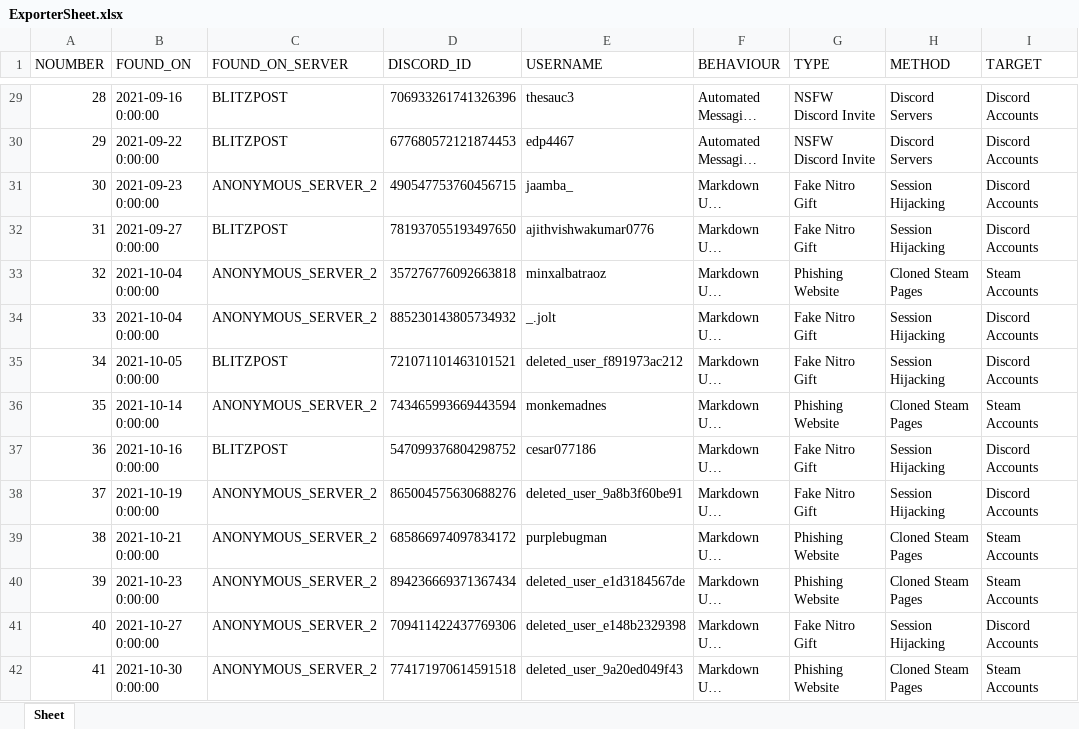
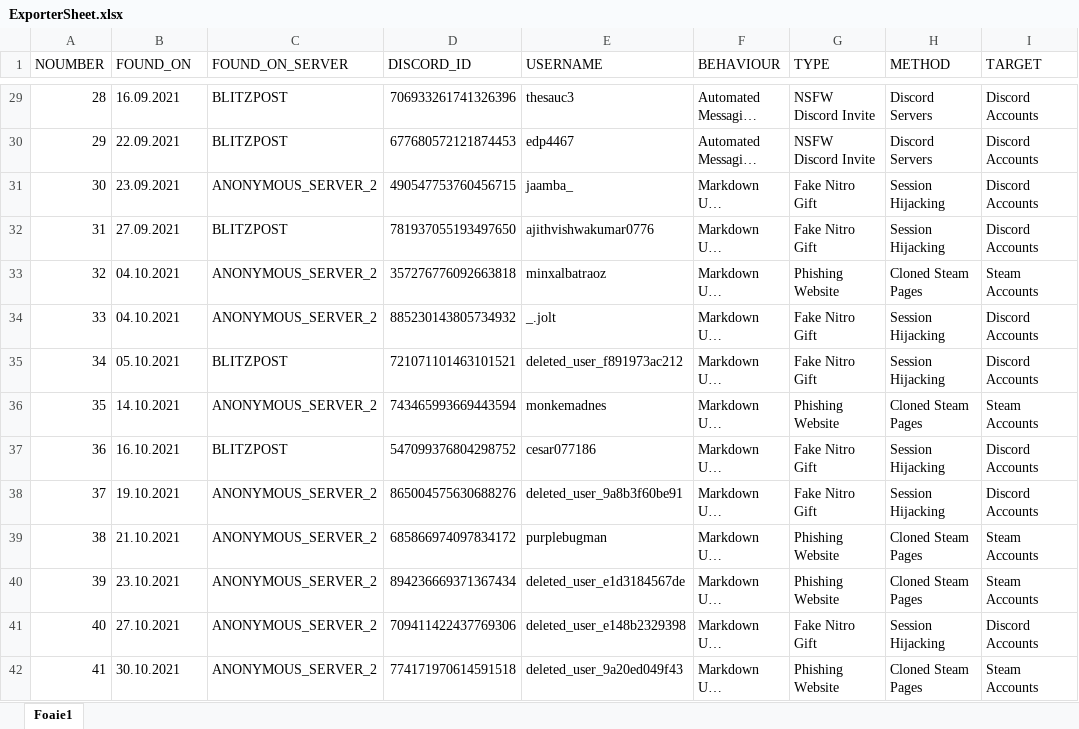
Before and after one commit to TheDARTProject/thedartproject.github.io, an Excel workbook: tools/ExporterSheet.xlsx, sheet Foaie1, drawn as a sheet; only a part is shown, gaps mark what is left out; long unchanged cells end in …; values as stored, in another font and other column widths than the file's, no cell formats; charts and pictures not drawn; the diff covers the shown part only; the diff names each change by its address in the sheet, - before the commit and + after, or states it on an @@ line.

```diff
--- a/tools/ExporterSheet.xlsx (sheet Foaie1)
+++ b/tools/ExporterSheet.xlsx (sheet Foaie1)
-sheet tab: Sheet
+sheet tab: Foaie1
-B29 (FOUND_ON): 2021-09-16 0:00:00
+B29 (FOUND_ON): 16.09.2021
-B30 (FOUND_ON): 2021-09-22 0:00:00
+B30 (FOUND_ON): 22.09.2021
-B31 (FOUND_ON): 2021-09-23 0:00:00
+B31 (FOUND_ON): 23.09.2021
-B32 (FOUND_ON): 2021-09-27 0:00:00
+B32 (FOUND_ON): 27.09.2021
-B33:B34 (FOUND_ON): 2021-10-04 0:00:00
+B33:B34 (FOUND_ON): 04.10.2021
-B35 (FOUND_ON): 2021-10-05 0:00:00
+B35 (FOUND_ON): 05.10.2021
-B36 (FOUND_ON): 2021-10-14 0:00:00
+B36 (FOUND_ON): 14.10.2021
-B37 (FOUND_ON): 2021-10-16 0:00:00
+B37 (FOUND_ON): 16.10.2021
-B38 (FOUND_ON): 2021-10-19 0:00:00
+B38 (FOUND_ON): 19.10.2021
-B39 (FOUND_ON): 2021-10-21 0:00:00
+B39 (FOUND_ON): 21.10.2021
-B40 (FOUND_ON): 2021-10-23 0:00:00
+B40 (FOUND_ON): 23.10.2021
-B41 (FOUND_ON): 2021-10-27 0:00:00
+B41 (FOUND_ON): 27.10.2021
-B42 (FOUND_ON): 2021-10-30 0:00:00
+B42 (FOUND_ON): 30.10.2021
```
Also changed, not shown: 381 added rows and 1388 edited cells elsewhere in this sheet, cell formats, charts or pictures, 4 other files.
